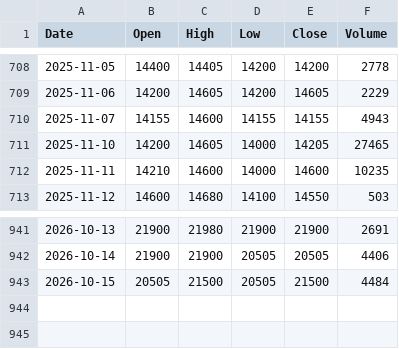
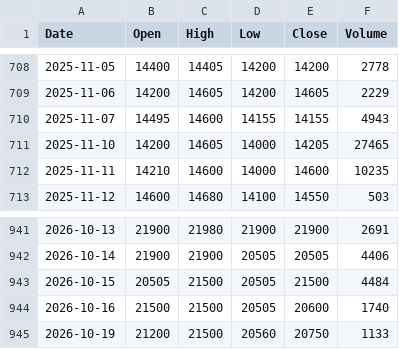
Before and after one commit to ahouignan/datab, a CSV file: data/ORAC/ORAC.daily.csv, drawn as a sheet; only a part is shown, gaps mark what is left out.

```diff
--- a/data/ORAC/ORAC.daily.csv
+++ b/data/ORAC/ORAC.daily.csv
@@ -709,3 +709,3 @@ Date,Open,High,Low,Close,Volume
 2025-11-06,14200,14605,14200,14605,2229
-2025-11-07,14155,14600,14155,14155,4943
+2025-11-07,14495,14600,14155,14155,4943
 2025-11-10,14200,14605,14000,14205,27465
@@ -943 +943,3 @@ Date,Open,High,Low,Close,Volume
 2026-10-15,20505,21500,20505,21500,4484
+2026-10-16,21500,21500,20505,20600,1740
+2026-10-19,21200,21500,20560,20750,1133
```
Also changed, not shown: data/BOAC/BOAC.daily.csv, data/CBIBF/CBIBF.daily.csv, 45 other files.
